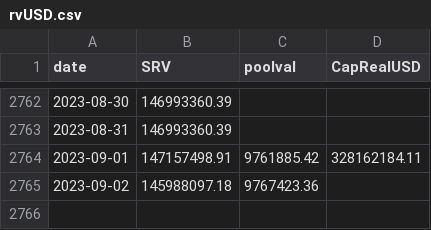
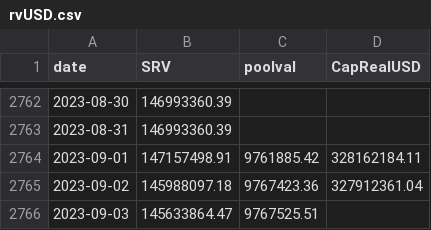
Before and after one commit to bochinchero/dcrpgdata, a CSV file: data/rvUSD.csv, drawn as a sheet; only a part is shown, gaps mark what is left out.

```diff
--- a/data/rvUSD.csv
+++ b/data/rvUSD.csv
@@ -2764,2 +2764,3 @@ date,SRV,poolval,CapRealUSD
 2023-09-01,147157498.91,9761885.42,328162184.11
-2023-09-02,145988097.18,9767423.36,
+2023-09-02,145988097.18,9767423.36,327912361.04
+2023-09-03,145633864.47,9767525.51,
```
Also changed, not shown: data/blockRewards.csv, data/blockVersions.csv, 3 other files.
